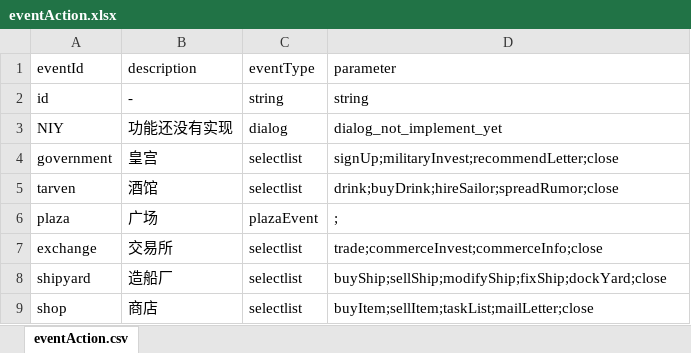
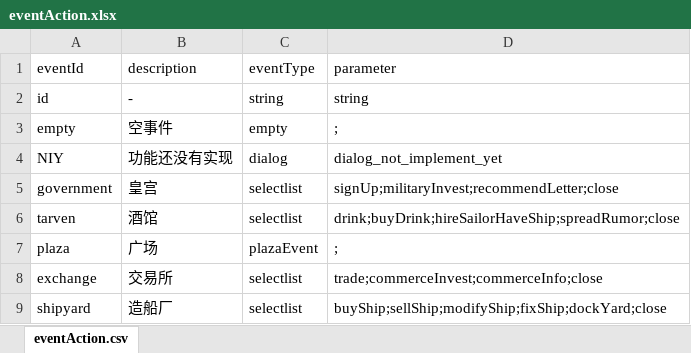
Before and after one commit to Flyraibow/SalingGame, an Excel workbook: DataSource/excel/eventAction.xlsx, sheet eventAction.csv, drawn as a sheet; only a part is shown; the shorter side is filled out with more unchanged rows; values as stored, in another font and other column widths than the file's, no borders; addresses are those after the commit; the diff covers the shown part only; the diff names each change by its address in the sheet, - before the commit and + after, or states it on an @@ line.

Commit message:
redo the hireSailorRelative

```diff
--- a/DataSource/excel/eventAction.xlsx (sheet eventAction.csv)
+++ b/DataSource/excel/eventAction.xlsx (sheet eventAction.csv)
+row 3: empty | 空事件 | empty | ;
-D6 (parameter): drink;buyDrink;hireSailor;spreadRumor;close
+D6 (parameter): drink;buyDrink;hireSailorHaveShip;spreadRumor;close
```
Also changed, not shown: 35 added rows elsewhere in this sheet, DataSource/excel/condition.xlsx, DataSource/excel/selectList.xlsx, 26 other files.
